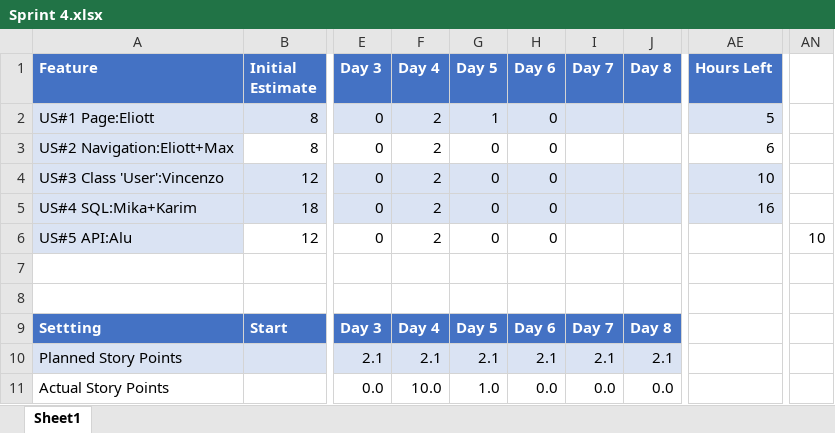
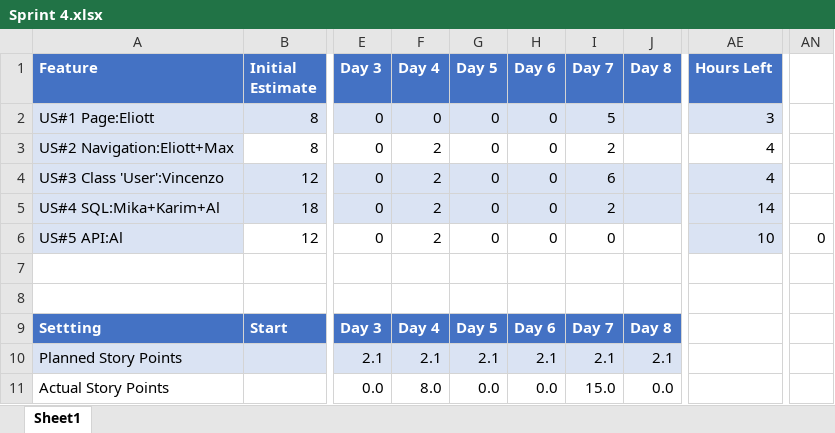
Before and after one commit to VincenzoCastrignano/BSN_2024, an Excel workbook: doc/organisation/Burndown Chart/Sprint 4.xlsx, sheet Sheet1, drawn as a sheet; only a part is shown, gaps mark what is left out; values as stored, in another font and other column widths than the file's, no borders; charts and pictures not drawn; the diff covers the shown part only; the diff names each change by its address in the sheet, - before the commit and + after, or states it on an @@ line.

Commit message:
Update Burndown Chart

```diff
--- a/doc/organisation/Burndown Chart/Sprint 4.xlsx (sheet Sheet1)
+++ b/doc/organisation/Burndown Chart/Sprint 4.xlsx (sheet Sheet1)
-F2 (Day 4): 2
+F2 (Day 4): 0
-G2 (Day 5): 1
+G2 (Day 5): 0
-I2 (Day 7): (empty)
+I2 (Day 7): 5
-AE2 (Hours Left): 5
+AE2 (Hours Left): 3
-I3 (Day 7): (empty)
+I3 (Day 7): 2
-AE3 (Hours Left): 6
+AE3 (Hours Left): 4
-I4 (Day 7): (empty)
+I4 (Day 7): 6
-AE4 (Hours Left): 10
+AE4 (Hours Left): 4
-A5 (Feature): US#4 SQL:Mika+Karim
+A5 (Feature): US#4 SQL:Mika+Karim+Al
-I5 (Day 7): (empty)
+I5 (Day 7): 2
-AE5 (Hours Left): 16
+AE5 (Hours Left): 14
-A6 (Feature): US#5 API:Alu
+A6 (Feature): US#5 API:Al
-I6 (Day 7): (empty)
+I6 (Day 7): 0
-AE6 (Hours Left): (empty)
+AE6 (Hours Left): 10
-AE6 fill: none
+AE6 fill: #DAE3F3
-AN6: 10
+AN6: 0
-F11 (Day 4): 10.0
+F11 (Day 4): 8.0
-G11 (Day 5): 1.0
+G11 (Day 5): 0.0
-I11 (Day 7): 0.0
+I11 (Day 7): 15.0
```
Also changed, not shown: 25 edited cells elsewhere in this sheet, charts or pictures.
